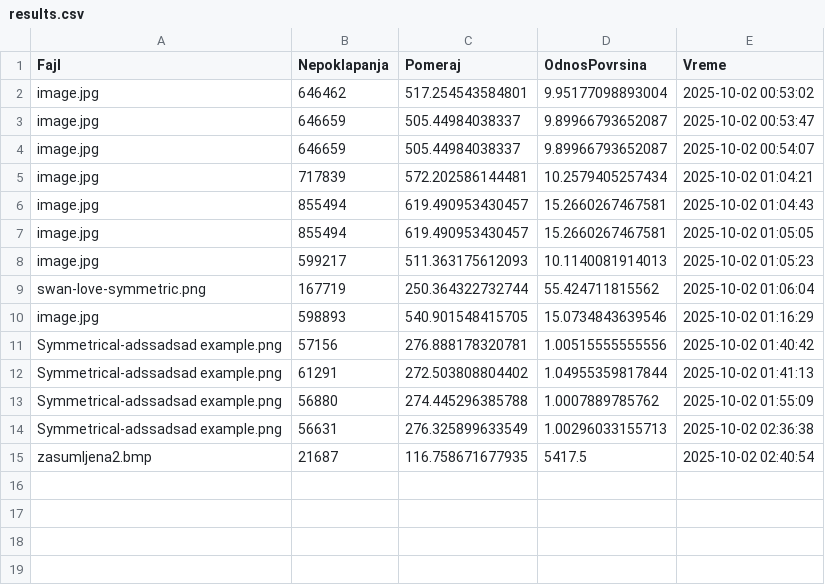
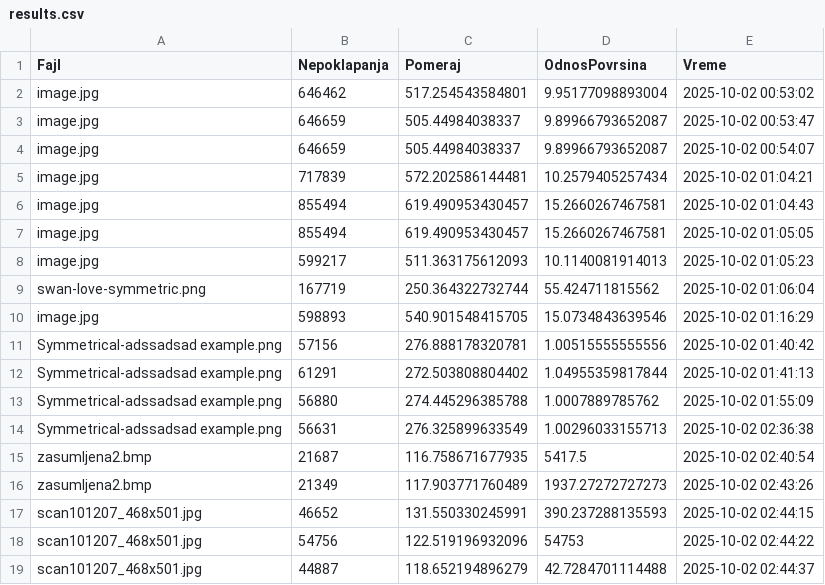
Before and after one commit to ognjen217/GammaCameraSymmetry, a CSV file: results/results.csv, drawn as a sheet; the diff names each change by its address in the sheet, - before the commit and + after, or states it on an @@ line.

Commit message:
Add new image results and update results.csv
Added new original and result images, including edge and heatmap outputs for 'scan101207_468x501' and updated versions for 'zasumljena2'. Updated results.csv with new analysis entries. Also added and updated corresponding .mat files.

```diff
--- a/results/results.csv
+++ b/results/results.csv
+row 16: zasumljena2.bmp | 21349 | 117.903771760489 | 1937.27272727273 | 2025-10-02 02:43:26
+row 17: scan101207_468x501.jpg | 46652 | 131.550330245991 | 390.237288135593 | 2025-10-02 02:44:15
+row 18: scan101207_468x501.jpg | 54756 | 122.519196932096 | 54753 | 2025-10-02 02:44:22
+row 19: scan101207_468x501.jpg | 44887 | 118.652194896279 | 42.7284701114488 | 2025-10-02 02:44:37
```
Also changed, not shown: 8 other files.
